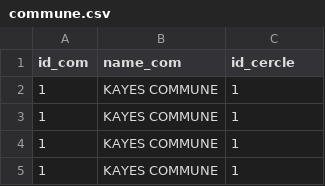
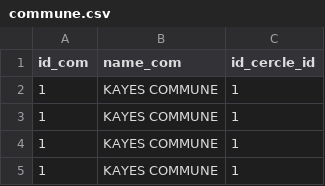
Before and after one commit to tourefousseni/apps, a CSV file: tmp/commune.csv, drawn as a sheet; only a part is shown.

```diff
--- a/tmp/commune.csv
+++ b/tmp/commune.csv
@@ -1,2 +1,2 @@
-id_com;name_com;id_cercle
+id_com;name_com;id_cercle_id
 1;KAYES COMMUNE;1
```
Also changed, not shown: 6 other files.
